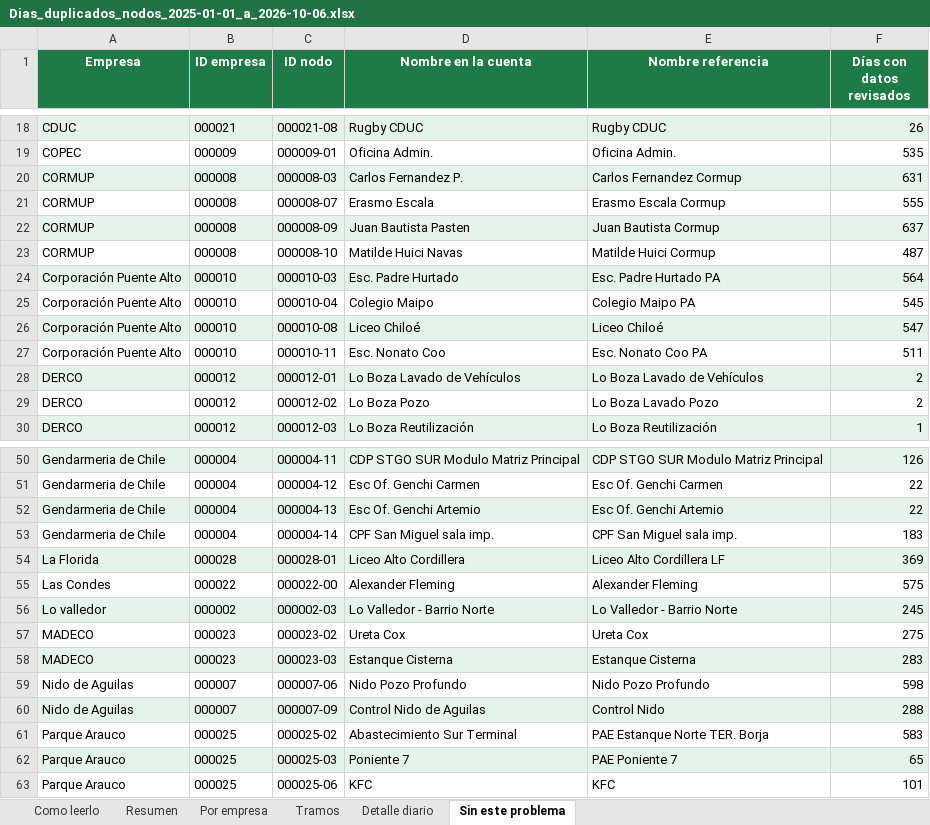
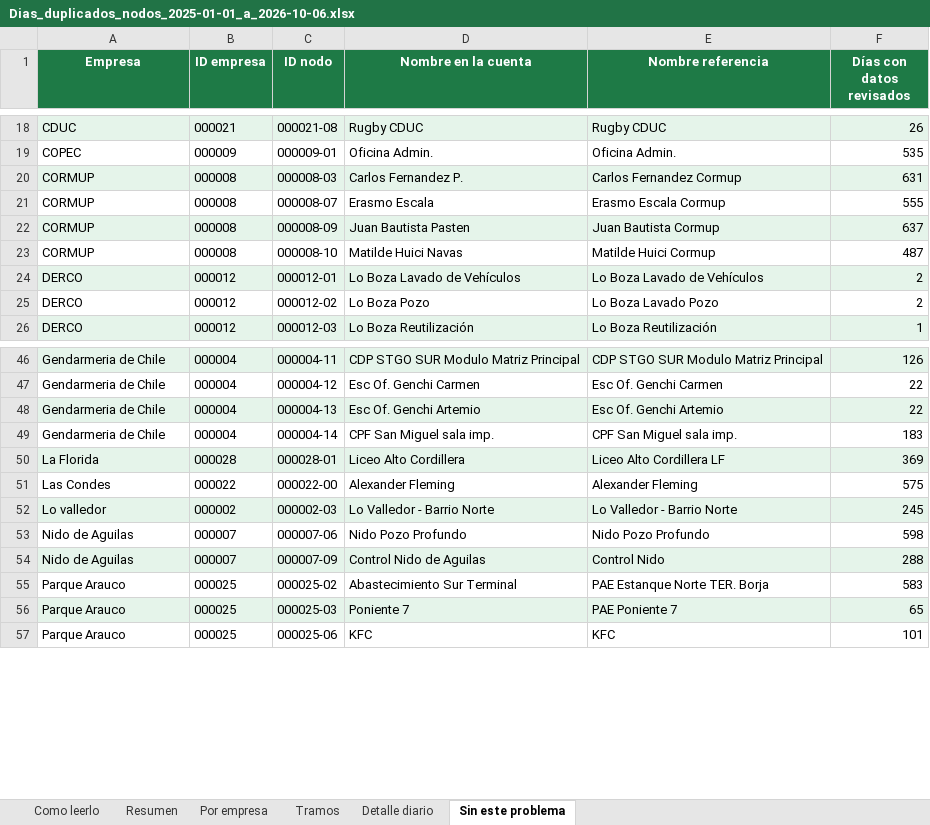
Before and after one commit to anibaloperacionesWes/wes-scripts, an Excel workbook: reports/Dias_Duplicados/Dias_duplicados_nodos_2025-01-01_a_2026-10-06.xlsx, sheet Sin este problema, drawn as a sheet; only a part is shown, gaps mark what is left out; values as stored, in another font and other column widths than the file's, no borders; the diff names each change by its address in the sheet, - before the commit and + after, or states it on an @@ line.

```diff
--- a/reports/Dias_Duplicados/Dias_duplicados_nodos_2025-01-01_a_2026-10-06.xlsx (sheet Sin este problema)
+++ b/reports/Dias_Duplicados/Dias_duplicados_nodos_2025-01-01_a_2026-10-06.xlsx (sheet Sin este problema)
-row 24: Corporación Puente Alto | 000010 | 000010-03 | Esc. Padre Hurtado | Esc. Padre Hurtado PA | 564
-row 25: Corporación Puente Alto | 000010 | 000010-04 | Colegio Maipo | Colegio Maipo PA | 545
-row 26: Corporación Puente Alto | 000010 | 000010-08 | Liceo Chiloé | Liceo Chiloé | 547
-row 27: Corporación Puente Alto | 000010 | 000010-11 | Esc. Nonato Coo | Esc. Nonato Coo PA | 511
-row 57: MADECO | 000023 | 000023-02 | Ureta Cox | Ureta Cox | 275
-row 58: MADECO | 000023 | 000023-03 | Estanque Cisterna | Estanque Cisterna | 283
```
Also changed, not shown: sheet Detalle diario, sheet Resumen, sheet Tramos, sheet Por empresa, sheet Como leerlo, 1 other file.
